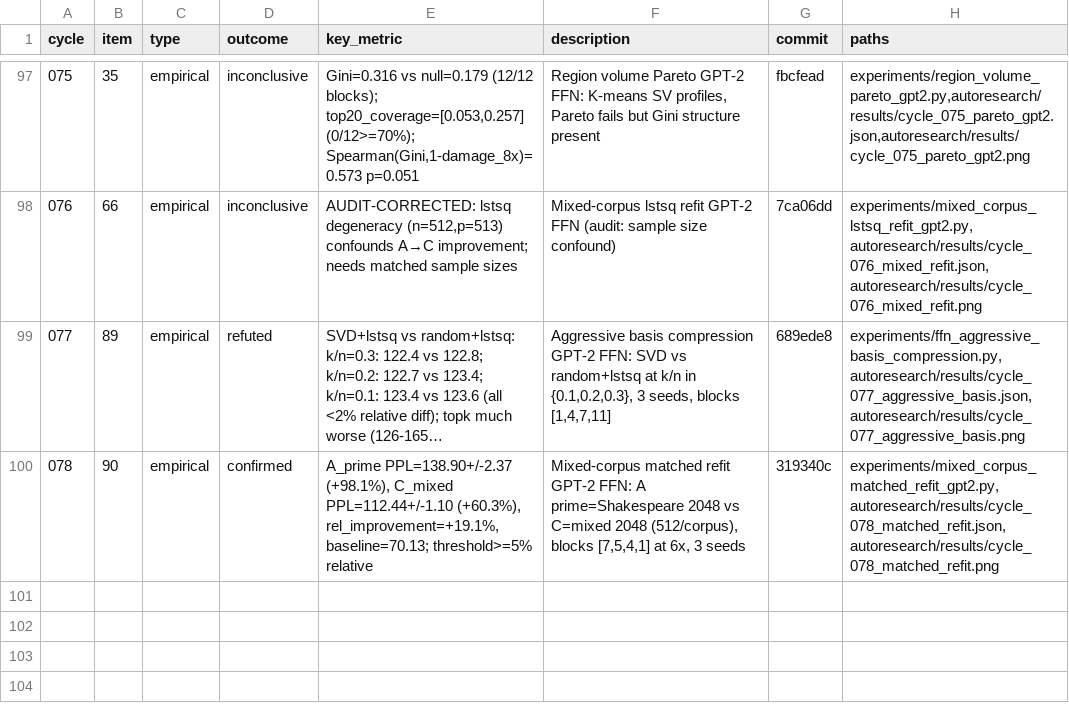
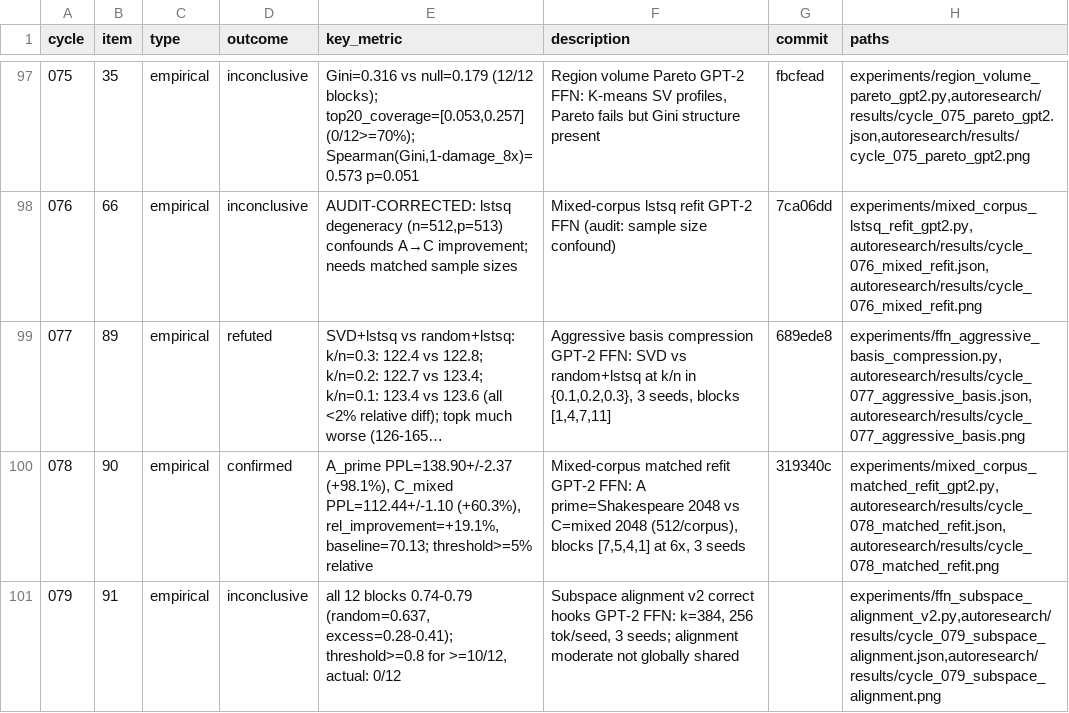
Before and after one commit to mihaibujanca/quant_aware_training, a TSV file: autoresearch/logs/experiments.tsv, drawn as a sheet; only a part is shown, gaps mark what is left out; long unchanged cells end in …; the diff names each change by its address in the sheet, - before the commit and + after, or states it on an @@ line.

```diff
--- a/autoresearch/logs/experiments.tsv
+++ b/autoresearch/logs/experiments.tsv
+row 101: 079 | 91 | empirical | inconclusive | all 12 blocks 0.74-0.79 (random=0.637, excess=0.28-0.41); threshold>=0.8 for >=10/12, actual: 0/12 | Subspace alignment v2 correct hooks GPT-2 FFN: k=384, 256 tok/seed, 3 seeds; alignment moderate not globally shared |  | experiments/ffn_subspace_alignment_v2.py,autoresearch/results/cycle_079_subspace_alignment.json,autoresearch/results/cycle_079_subspace_alignment.png
```
Also changed, not shown: 5 other files.
